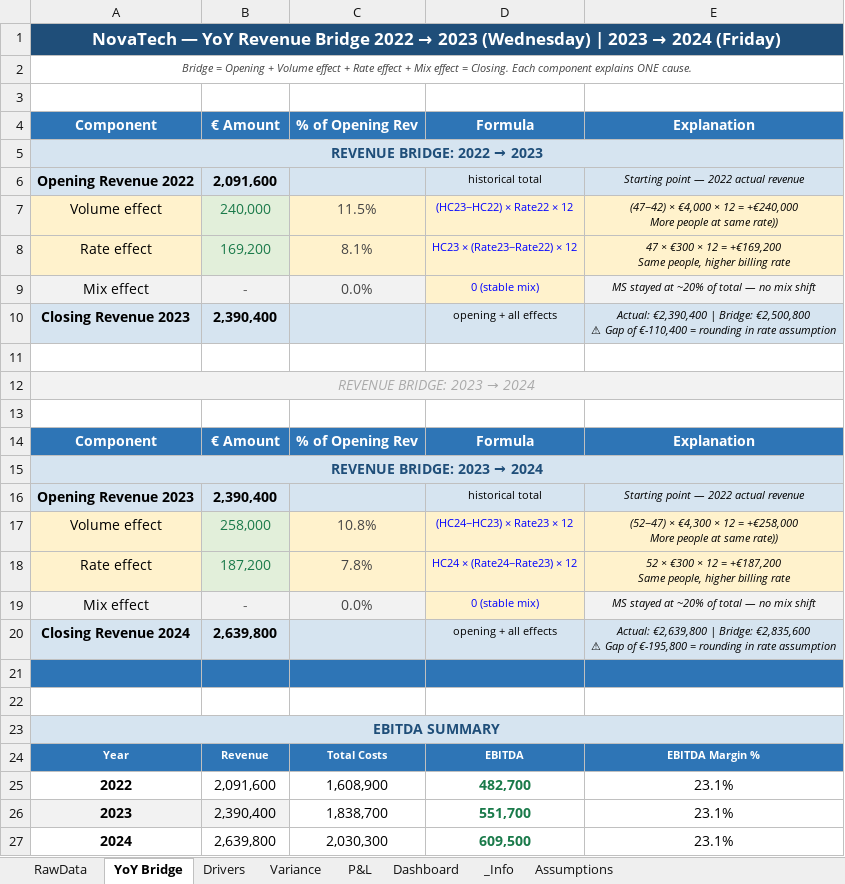
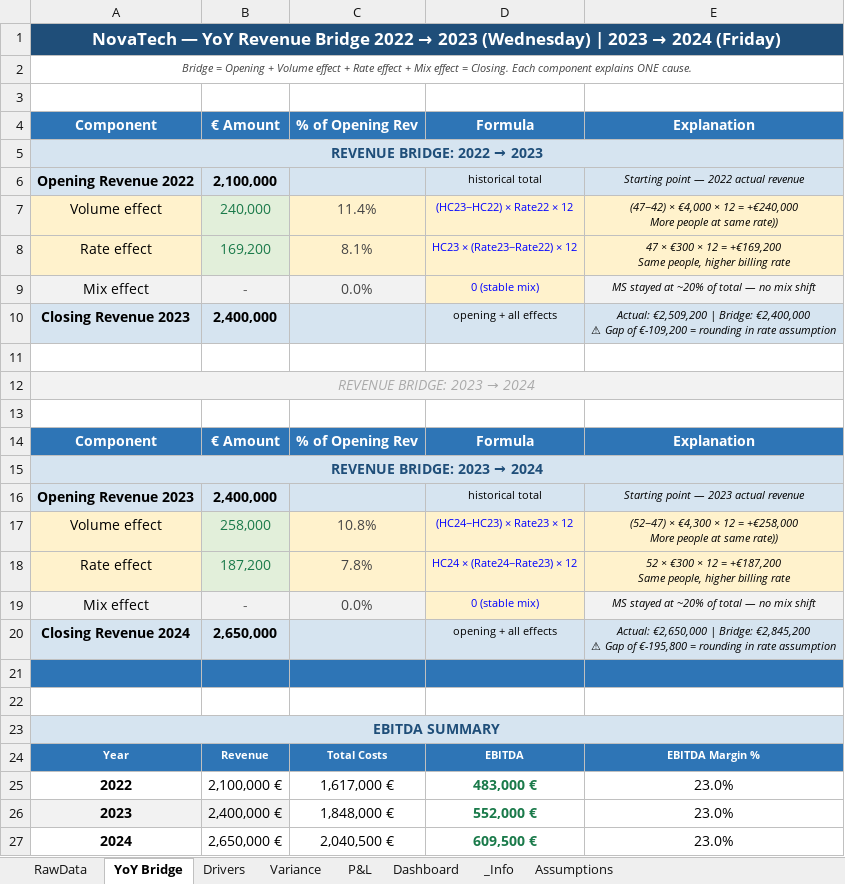
Before and after one commit to DanielaMarques-aut/novatech-fpa-variance-model, an Excel workbook: Analysis/Consultora_NovaTech_1.xlsx, sheet YoY Bridge, drawn as a sheet; values as stored, in another font and other column widths than the file's, no borders; removed rows and columns are numbered as before the commit, all else as after; ↵ is a line break in a cell; the diff names each change by its address in the sheet, - before the commit and + after, or states it on an @@ line.

```diff
--- a/Analysis/Consultora_NovaTech_1.xlsx (sheet YoY Bridge)
+++ b/Analysis/Consultora_NovaTech_1.xlsx (sheet YoY Bridge)
-B6: 2,091,600
+B6: 2,100,000
-C7: 11.5%
+C7: 11.4%
-B10: 2,390,400
+B10: 2,400,000
-E10: Actual: €2,390,400 | Bridge: €2,500,800 ↵ ⚠ Gap of €-110,400 = rounding…
+E10: Actual: €2,509,200 | Bridge: €2,400,000 ↵ ⚠ Gap of €-109,200 = rounding…
-B16: 2,390,400
+B16: 2,400,000
-E16: Starting point — 2022 actual revenue
+E16: Starting point — 2023 actual revenue
-B20: 2,639,800
+B20: 2,650,000
-E20: Actual: €2,639,800 | Bridge: €2,835,600 ↵ ⚠ Gap…
+E20: Actual: €2,650,000 | Bridge: €2,845,200 ↵ ⚠ Gap…
-row 25: 2022 | 2,091,600 | 1,608,900 | 482,700 | 23.1%
-row 26: 2023 | 2,390,400 | 1,838,700 | 551,700 | 23.1%
-row 27: 2024 | 2,639,800 | 2,030,300 | 609,500 | 23.1%
+row 25: 2022 | 2,100,000 € | 1,617,000 € | 483,000 € | 23.0%
+row 26: 2023 | 2,400,000 € | 1,848,000 € | 552,000 € | 23.0%
+row 27: 2024 | 2,650,000 € | 2,040,500 € | 609,500 € | 23.0%
```
Also changed, not shown: sheet P&L, sheet Variance, sheet Assumptions, sheet RawData, sheet Drivers, charts or pictures, 2 other files.
